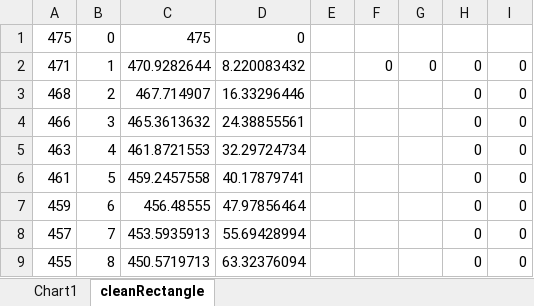
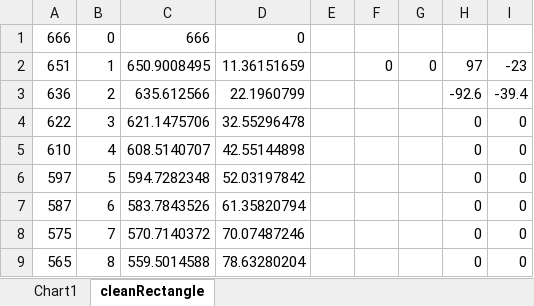
Before and after one commit to moward/project-winwood, an Excel workbook: LidarTestResults/cleanRectangle.xlsx, sheet cleanRectangle, drawn as a sheet; only a part is shown; values as stored, in another font and other column widths than the file's, no borders; the diff covers the shown part only; the diff names each change by its address in the sheet, - before the commit and + after, or states it on an @@ line.

```diff
--- a/LidarTestResults/cleanRectangle.xlsx (sheet cleanRectangle)
+++ b/LidarTestResults/cleanRectangle.xlsx (sheet cleanRectangle)
-A1: 475
+A1: 666
-C1: 475
+C1: 666
-A2: 471
+A2: 651
-C2: 470.9282644
+C2: 650.9008495
-D2: 8.220083432
+D2: 11.36151659
-H2: 0
+H2: 97
-I2: 0
+I2: -23
-A3: 468
+A3: 636
-C3: 467.714907
+C3: 635.612566
-D3: 16.33296446
+D3: 22.1960799
-H3: 0
+H3: -92.6
-I3: 0
+I3: -39.4
-A4: 466
+A4: 622
-C4: 465.3613632
+C4: 621.1475706
-D4: 24.38855561
+D4: 32.55296478
-A5: 463
+A5: 610
-C5: 461.8721553
+C5: 608.5140707
-D5: 32.29724734
+D5: 42.55144898
-A6: 461
+A6: 597
-C6: 459.2457558
+C6: 594.7282348
-D6: 40.17879741
+D6: 52.03197842
-A7: 459
+A7: 587
-C7: 456.48555
+C7: 583.7843526
-D7: 47.97856464
+D7: 61.35820794
-A8: 457
+A8: 575
-C8: 453.5935913
+C8: 570.7140372
-D8: 55.69428994
+D8: 70.07487246
-A9: 455
+A9: 565
-C9: 450.5719713
+C9: 559.5014588
-D9: 63.32376094
+D9: 78.63280204
```
Also changed, not shown: 1053 edited cells elsewhere in this sheet, charts or pictures, LidarTestResults/dirtyRectangle.xlsx, 6 other files.
